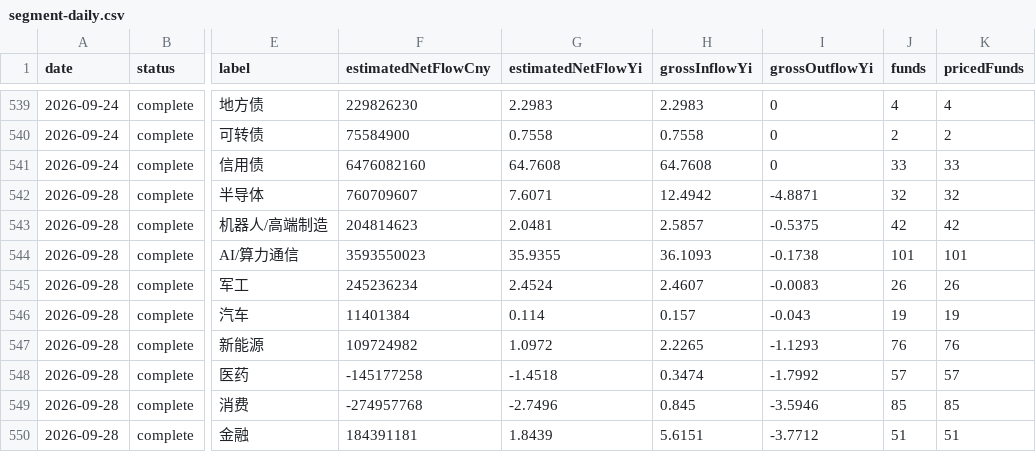
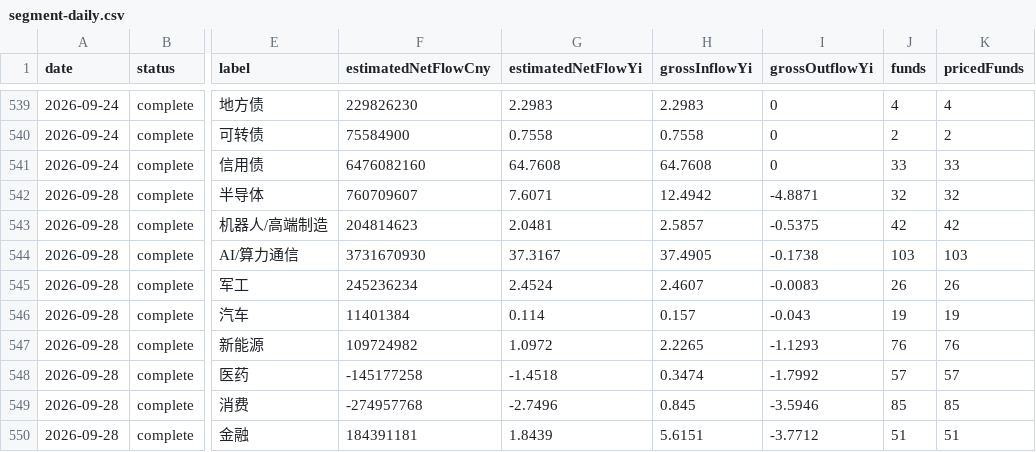
Before and after one commit to xieyuh03/Global-market-intelligence, a CSV file: public/data/etf-flow/segment-daily.csv, drawn as a sheet; only a part is shown, gaps mark what is left out; the diff names each change by its address in the sheet, - before the commit and + after, or states it on an @@ line.

```diff
--- a/public/data/etf-flow/segment-daily.csv
+++ b/public/data/etf-flow/segment-daily.csv
-F544 (estimatedNetFlowCny): 3593550023
+F544 (estimatedNetFlowCny): 3731670930
-G544 (estimatedNetFlowYi): 35.9355
+G544 (estimatedNetFlowYi): 37.3167
-H544 (grossInflowYi): 36.1093
+H544 (grossInflowYi): 37.4905
-J544 (funds): 101
+J544 (funds): 103
-K544 (pricedFunds): 101
+K544 (pricedFunds): 103
```
Also changed, not shown: public/data/etf-flow/category-daily.csv, public/data/etf-flow/daily.csv, 26 other files.
